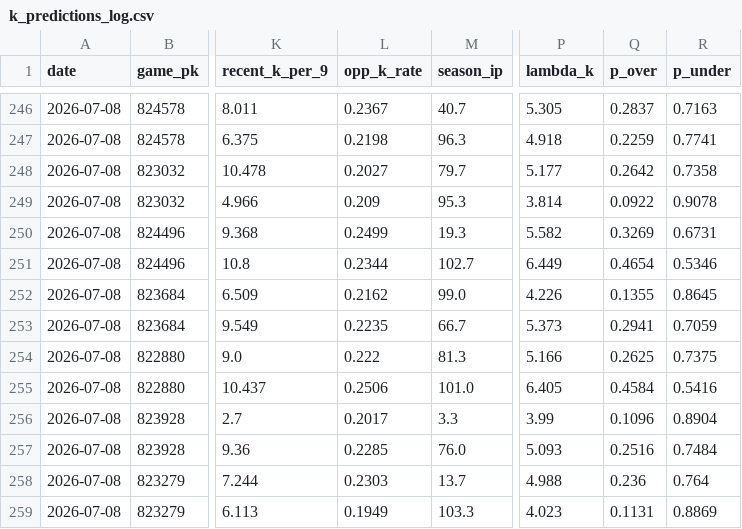
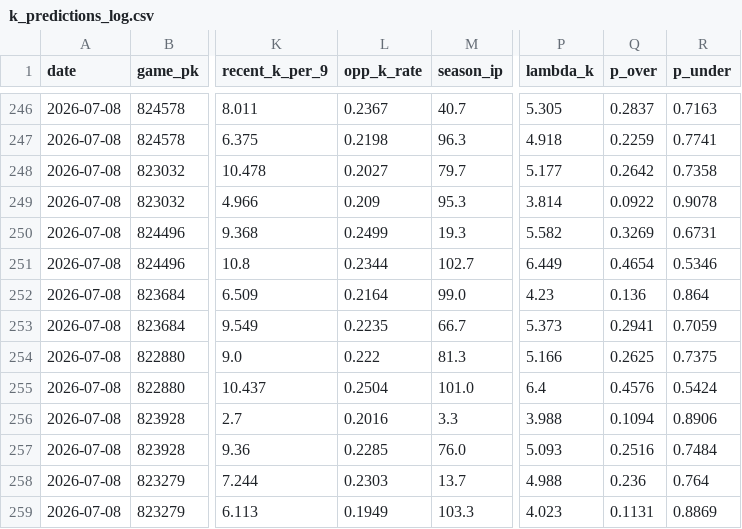
Before and after one commit to yuschajp/mlb_hits_model, a CSV file: data/ledger/k_predictions_log.csv, drawn as a sheet; only a part is shown, gaps mark what is left out; the diff names each change by its address in the sheet, - before the commit and + after, or states it on an @@ line.

Commit message:
Update ledger data (2026-07-08 22:28)

```diff
--- a/data/ledger/k_predictions_log.csv
+++ b/data/ledger/k_predictions_log.csv
-L252 (opp_k_rate): 0.2162
+L252 (opp_k_rate): 0.2164
-P252 (lambda_k): 4.226
+P252 (lambda_k): 4.23
-Q252 (p_over): 0.1355
+Q252 (p_over): 0.136
-R252 (p_under): 0.8645
+R252 (p_under): 0.864
-L255 (opp_k_rate): 0.2506
+L255 (opp_k_rate): 0.2504
-P255 (lambda_k): 6.405
+P255 (lambda_k): 6.4
-Q255 (p_over): 0.4584
+Q255 (p_over): 0.4576
-R255 (p_under): 0.5416
+R255 (p_under): 0.5424
-L256 (opp_k_rate): 0.2017
+L256 (opp_k_rate): 0.2016
-P256 (lambda_k): 3.99
+P256 (lambda_k): 3.988
-Q256 (p_over): 0.1096
+Q256 (p_over): 0.1094
-R256 (p_under): 0.8904
+R256 (p_under): 0.8906
```
Also changed, not shown: data/ledger/hr_predictions_log.csv, data/ledger/predictions_log.csv.
